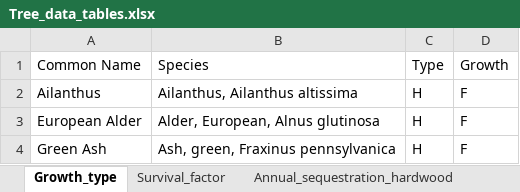
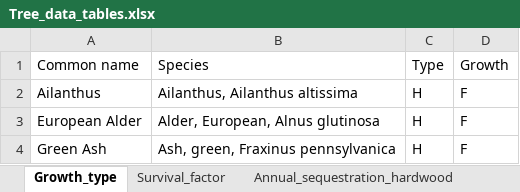
Before and after one commit to p-med/Colle_Park_Residential_Tree_Planting_PRogram, an Excel workbook: Tree_data_tables.xlsx, sheet Growth_type, drawn as a sheet; only a part is shown; values as stored, in another font and other column widths than the file's, no borders; the diff names each change by its address in the sheet, - before the commit and + after, or states it on an @@ line.

Commit message:
Finished data cleaning, and added dashborad. Next task is to add readme.

```diff
--- a/Tree_data_tables.xlsx (sheet Growth_type)
+++ b/Tree_data_tables.xlsx (sheet Growth_type)
-A1: Common Name
+A1: Common name
```
Also changed, not shown: 4 other files.
